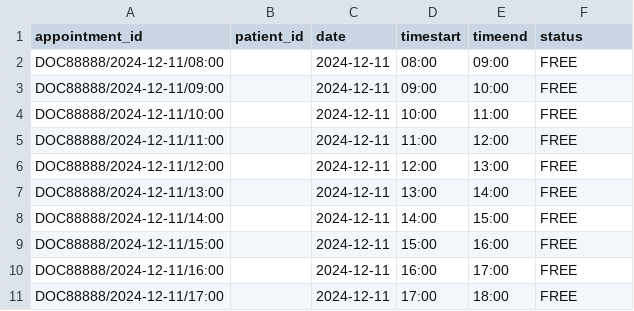
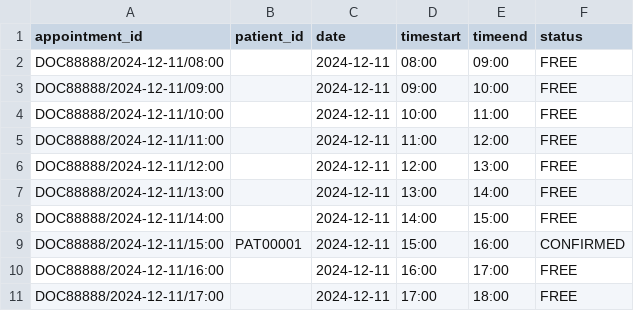
Before and after one commit to RaphelSim/OOP-Project, a CSV file: Database/DoctorsSchedule/DOC88888.csv, drawn as a sheet.

```diff
--- a/Database/DoctorsSchedule/DOC88888.csv
+++ b/Database/DoctorsSchedule/DOC88888.csv
@@ -8,3 +8,3 @@ DOC88888/2024-12-11/13:00,,2024-12-11,13:00,14:00,FREE
 DOC88888/2024-12-11/14:00,,2024-12-11,14:00,15:00,FREE
-DOC88888/2024-12-11/15:00,,2024-12-11,15:00,16:00,FREE
+DOC88888/2024-12-11/15:00,PAT00001,2024-12-11,15:00,16:00,CONFIRMED
 DOC88888/2024-12-11/16:00,,2024-12-11,16:00,17:00,FREE
```
Also changed, not shown: Database/AccountCredentials.csv, Database/MedicalRecords.csv, 2 other files.
